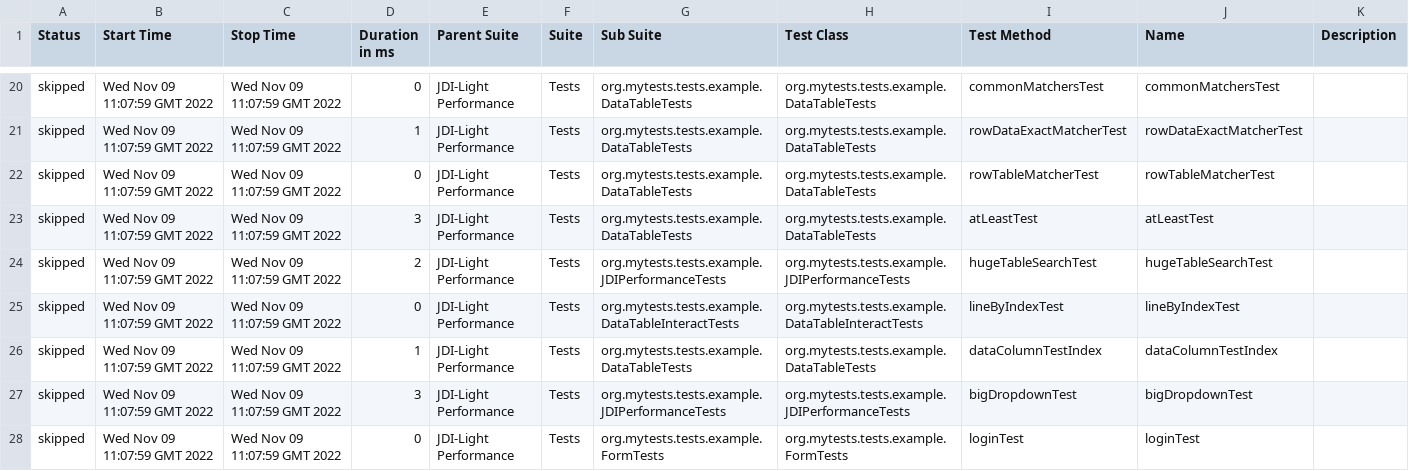
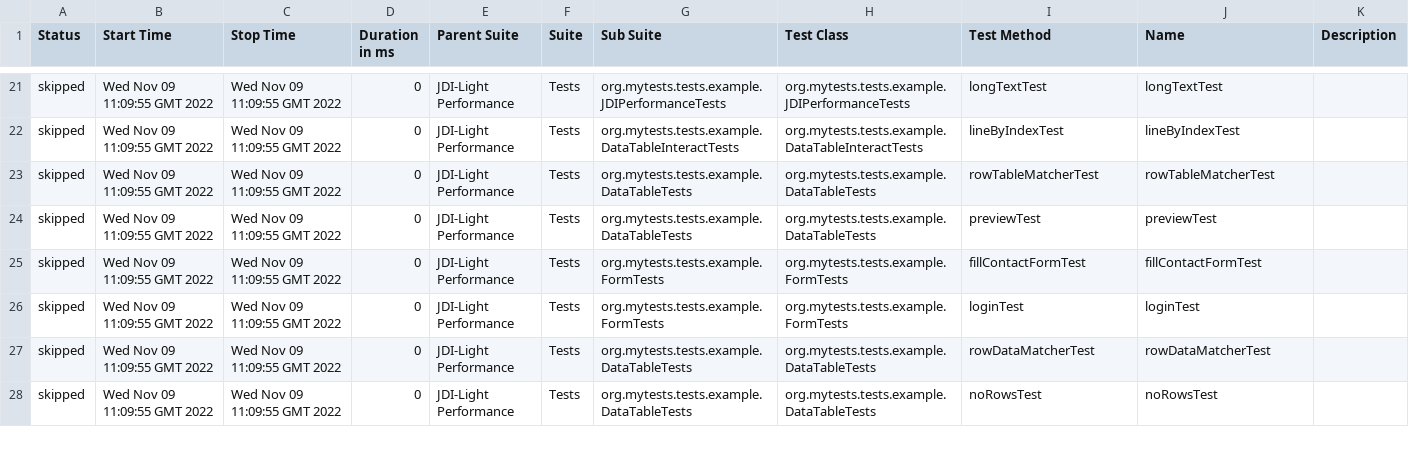
Before and after one commit to jdi-templates/jdi-light-browserstack, a CSV file: 6/data/suites.csv, drawn as a sheet; only a part is shown, gaps mark what is left out; the diff covers the shown part only.

```diff
--- a/6/data/suites.csv
+++ b/6/data/suites.csv
@@ -20,9 +21,8 @@
-"skipped","Wed Nov 09 11:07:59 GMT 2022","Wed Nov 09 11:07:59 GMT 2022","0","JDI-Light Performance","Tests","org.mytests.tests.example.DataTableTests","org.mytests.tests.example.DataTableTests","commonMatchersTest","commonMatchersTest",""
-"skipped","Wed Nov 09 11:07:59 GMT 2022","Wed Nov 09 11:07:59 GMT 2022","1","JDI-Light Performance","Tests","org.mytests.tests.example.DataTableTests","org.mytests.tests.example.DataTableTests","rowDataExactMatcherTest","rowDataExactMatcherTest",""
-"skipped","Wed Nov 09 11:07:59 GMT 2022","Wed Nov 09 11:07:59 GMT 2022","0","JDI-Light Performance","Tests","org.mytests.tests.example.DataTableTests","org.mytests.tests.example.DataTableTests","rowTableMatcherTest","rowTableMatcherTest",""
-"skipped","Wed Nov 09 11:07:59 GMT 2022","Wed Nov 09 11:07:59 GMT 2022","3","JDI-Light Performance","Tests","org.mytests.tests.example.DataTableTests","org.mytests.tests.example.DataTableTests","atLeastTest","atLeastTest",""
-"skipped","Wed Nov 09 11:07:59 GMT 2022","Wed Nov 09 11:07:59 GMT 2022","2","JDI-Light Performance","Tests","org.mytests.tests.example.JDIPerformanceTests","org.mytests.tests.example.JDIPerformanceTests","hugeTableSearchTest","hugeTableSearchTest",""
-"skipped","Wed Nov 09 11:07:59 GMT 2022","Wed Nov 09 11:07:59 GMT 2022","0","JDI-Light Performance","Tests","org.mytests.tests.example.DataTableInteractTests","org.mytests.tests.example.DataTableInteractTests","lineByIndexTest","lineByIndexTest",""
-"skipped","Wed Nov 09 11:07:59 GMT 2022","Wed Nov 09 11:07:59 GMT 2022","1","JDI-Light Performance","Tests","org.mytests.tests.example.DataTableTests","org.mytests.tests.example.DataTableTests","dataColumnTestIndex","dataColumnTestIndex",""
-"skipped","Wed Nov 09 11:07:59 GMT 2022","Wed Nov 09 11:07:59 GMT 2022","3","JDI-Light Performance","Tests","org.mytests.tests.example.JDIPerformanceTests","org.mytests.tests.example.JDIPerformanceTests","bigDropdownTest","bigDropdownTest",""
-"skipped","Wed Nov 09 11:07:59 GMT 2022","Wed Nov 09 11:07:59 GMT 2022","0","JDI-Light Performance","Tests","org.mytests.tests.example.FormTests","org.mytests.tests.example.FormTests","loginTest","loginTest",""
+"skipped","Wed Nov 09 11:09:55 GMT 2022","Wed Nov 09 11:09:55 GMT 2022","0","JDI-Light Performance","Tests","org.mytests.tests.example.JDIPerformanceTests","org.mytests.tests.example.JDIPerformanceTests","longTextTest","longTextTest",""
+"skipped","Wed Nov 09 11:09:55 GMT 2022","Wed Nov 09 11:09:55 GMT 2022","0","JDI-Light Performance","Tests","org.mytests.tests.example.DataTableInteractTests","org.mytests.tests.example.DataTableInteractTests","lineByIndexTest","lineByIndexTest",""
+"skipped","Wed Nov 09 11:09:55 GMT 2022","Wed Nov 09 11:09:55 GMT 2022","0","JDI-Light Performance","Tests","org.mytests.tests.example.DataTableTests","org.mytests.tests.example.DataTableTests","rowTableMatcherTest","rowTableMatcherTest",""
+"skipped","Wed Nov 09 11:09:55 GMT 2022","Wed Nov 09 11:09:55 GMT 2022","0","JDI-Light Performance","Tests","org.mytests.tests.example.DataTableTests","org.mytests.tests.example.DataTableTests","previewTest","previewTest",""
+"skipped","Wed Nov 09 11:09:55 GMT 2022","Wed Nov 09 11:09:55 GMT 2022","0","JDI-Light Performance","Tests","org.mytests.tests.example.FormTests","org.mytests.tests.example.FormTests","fillContactFormTest","fillContactFormTest",""
+"skipped","Wed Nov 09 11:09:55 GMT 2022","Wed Nov 09 11:09:55 GMT 2022","0","JDI-Light Performance","Tests","org.mytests.tests.example.FormTests","org.mytests.tests.example.FormTests","loginTest","loginTest",""
+"skipped","Wed Nov 09 11:09:55 GMT 2022","Wed Nov 09 11:09:55 GMT 2022","0","JDI-Light Performance","Tests","org.mytests.tests.example.DataTableTests","org.mytests.tests.example.DataTableTests","rowDataMatcherTest","rowDataMatcherTest",""
+"skipped","Wed Nov 09 11:09:55 GMT 2022","Wed Nov 09 11:09:55 GMT 2022","0","JDI-Light Performance","Tests","org.mytests.tests.example.DataTableTests","org.mytests.tests.example.DataTableTests","noRowsTest","noRowsTest",""
```
Also changed, not shown: 1 added row and 123 edited cells elsewhere in this file, 57 other files.
